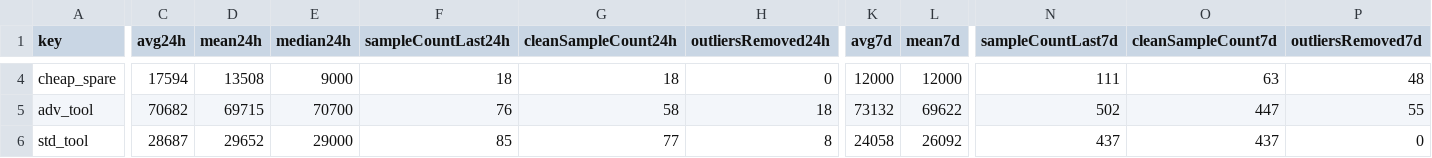
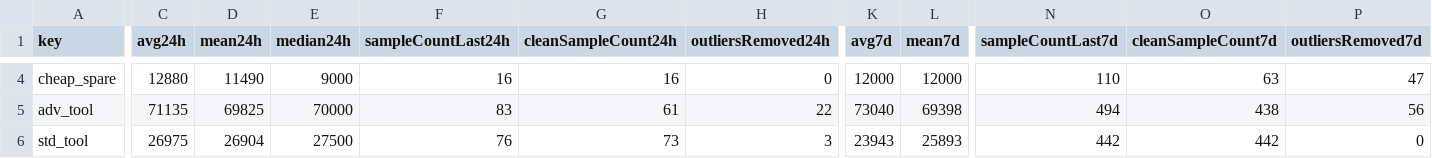
Before and after one commit to 4bidden-knowledge/Stalcrafter-X, a CSV file: prices.csv, drawn as a sheet; only a part is shown, gaps mark what is left out; the diff covers the shown part only; the diff names each change by its address in the sheet, - before the commit and + after, or states it on an @@ line.

Commit message:
Update prices.json (auto)

```diff
--- a/prices.csv
+++ b/prices.csv
-C4 (avg24h): 17594
+C4 (avg24h): 12880
-D4 (mean24h): 13508
+D4 (mean24h): 11490
-F4 (sampleCountLast24h): 18
+F4 (sampleCountLast24h): 16
-G4 (cleanSampleCount24h): 18
+G4 (cleanSampleCount24h): 16
-N4 (sampleCountLast7d): 111
+N4 (sampleCountLast7d): 110
-P4 (outliersRemoved7d): 48
+P4 (outliersRemoved7d): 47
-C5 (avg24h): 70682
+C5 (avg24h): 71135
-D5 (mean24h): 69715
+D5 (mean24h): 69825
-E5 (median24h): 70700
+E5 (median24h): 70000
-F5 (sampleCountLast24h): 76
+F5 (sampleCountLast24h): 83
-G5 (cleanSampleCount24h): 58
+G5 (cleanSampleCount24h): 61
-H5 (outliersRemoved24h): 18
+H5 (outliersRemoved24h): 22
-K5 (avg7d): 73132
+K5 (avg7d): 73040
-L5 (mean7d): 69622
+L5 (mean7d): 69398
-N5 (sampleCountLast7d): 502
+N5 (sampleCountLast7d): 494
-O5 (cleanSampleCount7d): 447
+O5 (cleanSampleCount7d): 438
-P5 (outliersRemoved7d): 55
+P5 (outliersRemoved7d): 56
-C6 (avg24h): 28687
+C6 (avg24h): 26975
-D6 (mean24h): 29652
+D6 (mean24h): 26904
-E6 (median24h): 29000
+E6 (median24h): 27500
-F6 (sampleCountLast24h): 85
+F6 (sampleCountLast24h): 76
-G6 (cleanSampleCount24h): 77
+G6 (cleanSampleCount24h): 73
-H6 (outliersRemoved24h): 8
+H6 (outliersRemoved24h): 3
-K6 (avg7d): 24058
+K6 (avg7d): 23943
-L6 (mean7d): 26092
+L6 (mean7d): 25893
-N6 (sampleCountLast7d): 437
+N6 (sampleCountLast7d): 442
-O6 (cleanSampleCount7d): 437
+O6 (cleanSampleCount7d): 442
```
Also changed, not shown: 100 edited cells elsewhere in this file, 2 other files.
